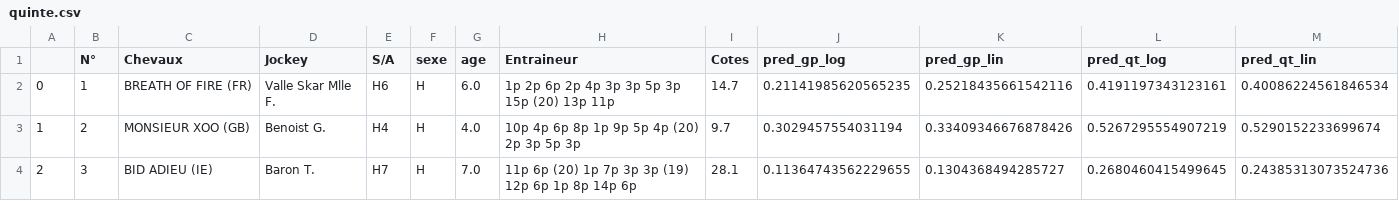
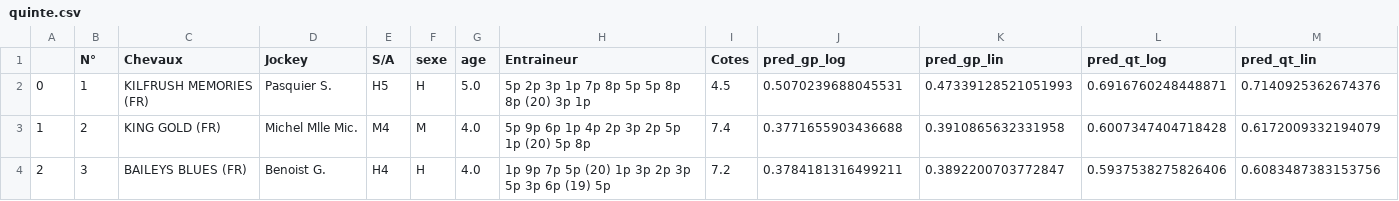
Before and after one commit to BastienChicot/NBApp_streamlit, a CSV file: data/quinte.csv, drawn as a sheet; only a part is shown; the diff covers the shown part only.

```diff
--- a/data/quinte.csv
+++ b/data/quinte.csv
@@ -1,4 +1,4 @@
 ;N°; Chevaux;Jockey;S/A;sexe;age;Entraineur;Cotes;pred_gp_log;pred_gp_lin;pred_qt_log;pred_qt_lin
-0;1;BREATH OF FIRE (FR);Valle Skar Mlle F.;H6;H;6.0;1p 2p 6p 2p 4p 3p 3p 5p 3p 15p (20) 13p 11p;14.7;0.21141985620565235;0.25218435661542116;0.4191197343123161;0.40086224561846534
-1;2;MONSIEUR XOO (GB);Benoist G.;H4;H;4.0;10p 4p 6p 8p 1p 9p 5p 4p (20) 2p 3p 5p 3p;9.7;0.3029457554031194;0.33409346676878426;0.5267295554907219;0.5290152233699674
-2;3;BID ADIEU (IE);Baron T.;H7;H;7.0;11p 6p (20) 1p 7p 3p 3p (19) 12p 6p 1p 8p 14p 6p;28.1;0.11364743562229655;0.1304368494285727;0.2680460415499645;0.24385313073524736
+0;1;KILFRUSH MEMORIES (FR);Pasquier S.;H5;H;5.0;5p 2p 3p 1p 7p 8p 5p 5p 8p 8p (20) 3p 1p;4.5;0.5070239688045531;0.47339128521051993;0.6916760248448871;0.7140925362674376
+1;2;KING GOLD (FR);Michel Mlle Mic.;M4;M;4.0;5p 9p 6p 1p 4p 2p 3p 2p 5p 1p (20) 5p 8p;7.4;0.3771655903436688;0.3910865632331958;0.6007347404718428;0.6172009332194079
+2;3;BAILEYS BLUES (FR);Benoist G.;H4;H;4.0;1p 9p 7p 5p (20) 1p 3p 2p 3p 5p 3p 6p (19) 5p;7.2;0.3784181316499211;0.3892200703772847;0.5937538275826406;0.6083487383153756
```
Also changed, not shown: 139 edited cells elsewhere in this file, Config/coachs.csv, Config/roster.csv, 13 other files.
